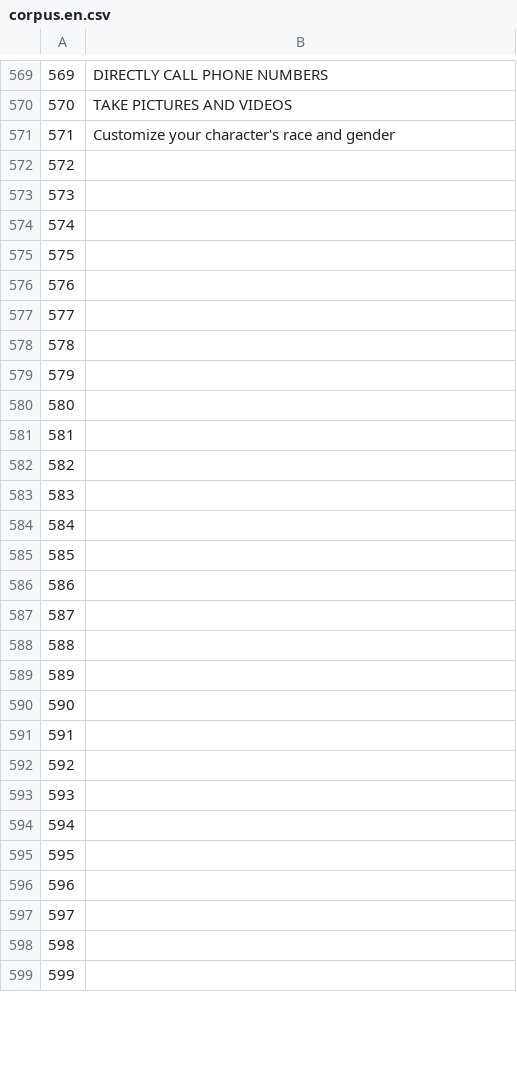
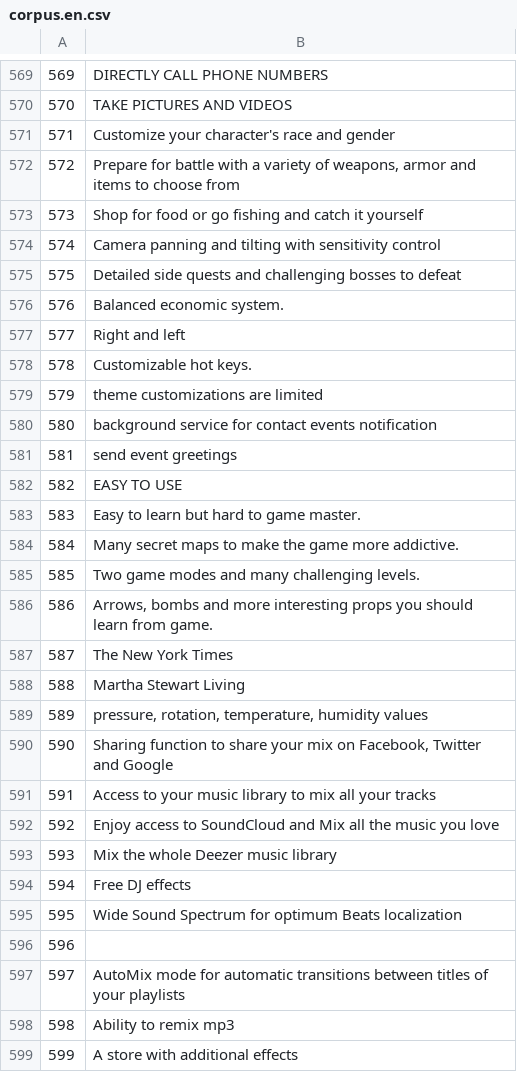
Before and after one commit to common-voice/cv-global-sprint-sentences, a CSV file: corpus.en.csv, drawn as a sheet; only a part is shown, gaps mark what is left out; the diff covers the shown part only.

Commit message:
New translations corpus.csv (English)

```diff
--- a/corpus.en.csv
+++ b/corpus.en.csv
@@ -571,29 +571,29 @@
 "571","Customize your character's race and gender"
-"572",""
-"573",""
-"574",""
-"575",""
-"576",""
-"577",""
-"578",""
-"579",""
-"580",""
-"581",""
-"582",""
-"583",""
-"584",""
-"585",""
-"586",""
-"587",""
-"588",""
-"589",""
-"590",""
-"591",""
-"592",""
-"593",""
-"594",""
-"595",""
+"572","Prepare for battle with a variety of weapons, armor and items to choose from"
+"573","Shop for food or go fishing and catch it yourself"
+"574","Camera panning and tilting with sensitivity control"
+"575","Detailed side quests and challenging bosses to defeat"
+"576","Balanced economic system."
+"577","Right and left"
+"578","Customizable hot keys."
+"579","theme customizations are limited"
+"580","background service for contact events notification"
+"581","send event greetings"
+"582","EASY TO USE"
+"583","Easy to learn but hard to game master."
+"584","Many secret maps to make the game more addictive."
+"585","Two game modes and many challenging levels."
+"586","Arrows, bombs and more interesting props you should learn from game."
+"587","The New York Times"
+"588","Martha Stewart Living"
+"589","pressure, rotation, temperature, humidity values"
+"590","Sharing function to share your mix on Facebook, Twitter and Google"
+"591","Access to your music library to mix all your tracks"
+"592","Enjoy access to SoundCloud and Mix all the music you love"
+"593","Mix the whole Deezer music library"
+"594","Free DJ effects"
+"595","Wide Sound Spectrum for optimum Beats localization"
 "596",""
-"597",""
-"598",""
-"599",""
+"597","AutoMix  mode for automatic transitions between titles of your playlists"
+"598","Ability to remix mp3"
+"599","A store with additional effects"
```
Also changed, not shown: 5 edited cells elsewhere in this file.
